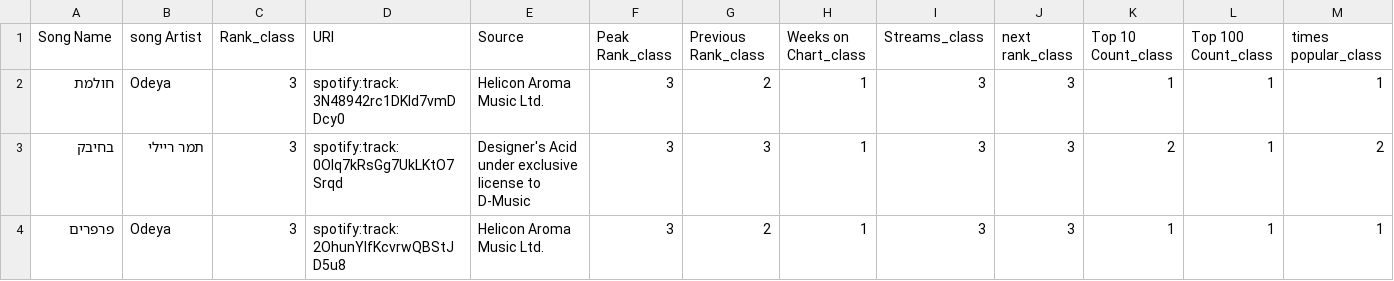
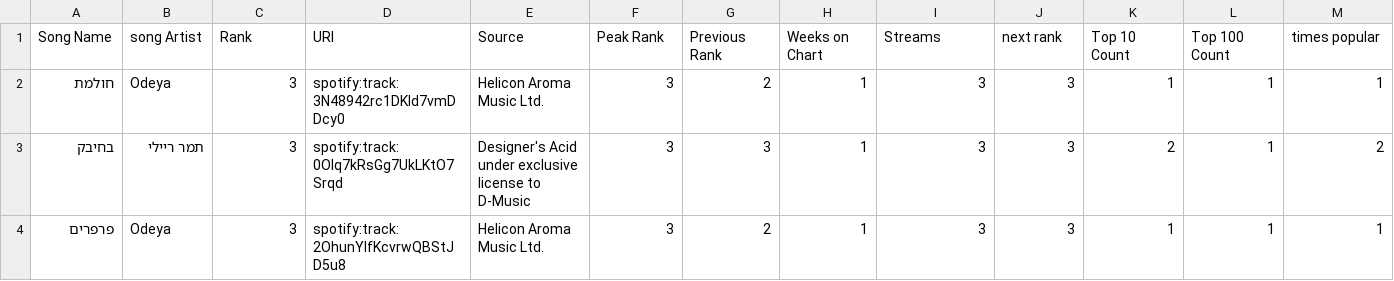
Before and after one commit to yotythepro/Music_Classification_Decision_Tree, a CSV file: song_Data.class.csv, drawn as a sheet; only a part is shown; the diff names each change by its address in the sheet, - before the commit and + after, or states it on an @@ line.

```diff
--- a/song_Data.class.csv
+++ b/song_Data.class.csv
-C1: Rank_class
+C1: Rank
-F1: Peak Rank_class
+F1: Peak Rank
-G1: Previous Rank_class
+G1: Previous Rank
-H1: Weeks on Chart_class
+H1: Weeks on Chart
-I1: Streams_class
+I1: Streams
-J1: next rank_class
+J1: next rank
-K1: Top 10 Count_class
+K1: Top 10 Count
-L1: Top 100 Count_class
+L1: Top 100 Count
-M1: times popular_class
+M1: times popular
```
Also changed, not shown: 3 other files.
